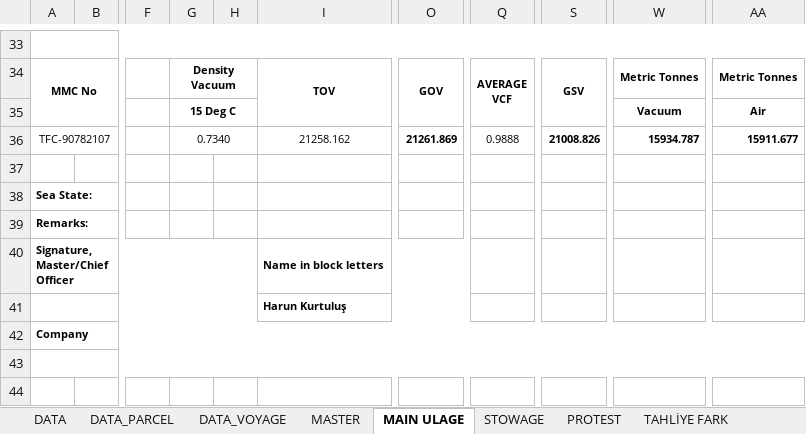
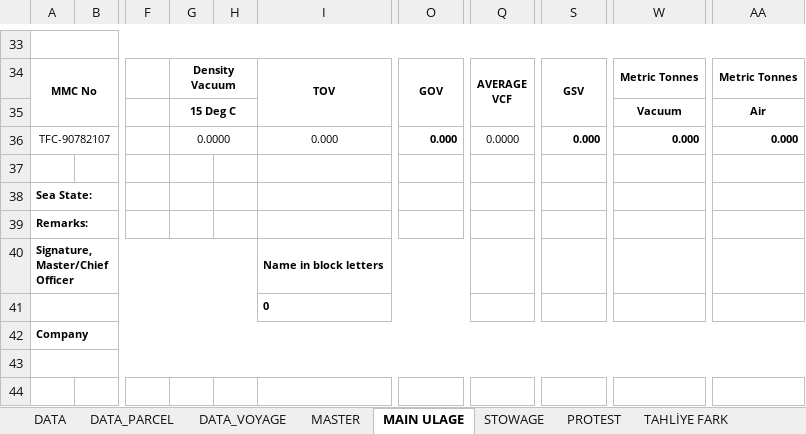
Before and after one commit to akinaridici/ULLAGEMASTER, an Excel workbook: template/TEMPLATE.xlsm, sheet MAIN ULAGE, drawn as a sheet; only a part is shown, gaps mark what is left out; values as stored, in another font and other column widths than the file's, no borders; charts and pictures not drawn; the diff covers the shown part only; the diff names each change by its address in the sheet, - before the commit and + after, or states it on an @@ line.

```diff
--- a/template/TEMPLATE.xlsm (sheet MAIN ULAGE)
+++ b/template/TEMPLATE.xlsm (sheet MAIN ULAGE)
-G36: 0.7340
+G36: 0.0000
-I36: 21258.162
+I36: 0.000
-O36: 21261.869
+O36: 0.000
-Q36: 0.9888
+Q36: 0.0000
-S36: 21008.826
+S36: 0.000
-W36: 15934.787
+W36: 0.000
-AA36: 15911.677
+AA36: 0.000
-I41: Harun Kurtuluş
+I41: 0
```
Also changed, not shown: 20 added rows, 20 removed rows and 2 edited cells elsewhere in this sheet, sheet MASTER, sheet DATA, sheet STOWAGE, sheet DATA_PARCEL, sheet PROTEST, sheet DATA_VOYAGE, hidden cells, charts or pictures, 14 other files.
